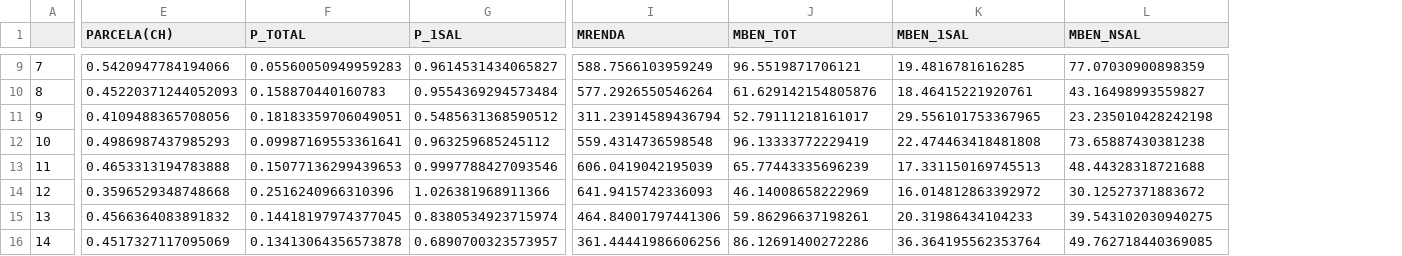
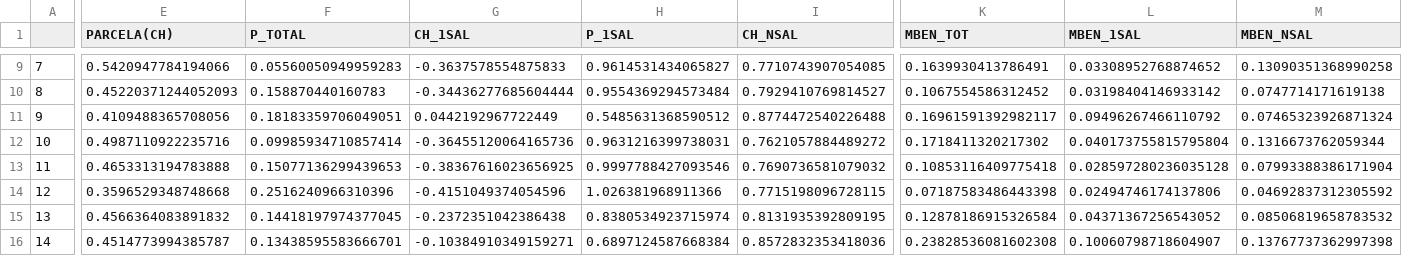
Before and after one commit to jralbbuquerque/censo-beneficio, a CSV file: dataset/y2000-uf-progressividade.csv, drawn as a sheet; only a part is shown, gaps mark what is left out; removed rows and columns are numbered as before the commit, all else as after; the diff covers the shown part only; the diff names each change by its address in the sheet, - before the commit and + after, or states it on an @@ line.

```diff
--- a/dataset/y2000-uf-progressividade.csv
+++ b/dataset/y2000-uf-progressividade.csv
+column G (CH_1SAL), rows 9-16: -0.3637578554875833 | -0.34436277685604444 | 0.0442192967722449 | -0.36455120064165736 | -0.38367616023656925 | -0.4151049374054596 | -0.2372351042386438 | -0.10384910349159271
+column I (CH_NSAL), rows 9-16: 0.7710743907054085 | 0.7929410769814527 | 0.8774472540226488 | 0.7621057884489272 | 0.7690736581079032 | 0.7715198096728115 | 0.8131935392809195 | 0.8572832353418036
-column I (MRENDA), rows 9-16: 588.7566103959249 | 577.2926550546264 | 311.23914589436794 | 559.4314736598548 | 606.0419042195039 | 641.9415742336093 | 464.84001797441306 | 361.44441986606256
-K9 (MBEN_TOT): 96.5519871706121
+K9 (MBEN_TOT): 0.1639930413786491
-L9 (MBEN_1SAL): 19.4816781616285
+L9 (MBEN_1SAL): 0.03308952768874652
-M9 (MBEN_NSAL): 77.07030900898359
+M9 (MBEN_NSAL): 0.13090351368990258
-K10 (MBEN_TOT): 61.629142154805876
+K10 (MBEN_TOT): 0.1067554586312452
-L10 (MBEN_1SAL): 18.46415221920761
+L10 (MBEN_1SAL): 0.03198404146933142
-M10 (MBEN_NSAL): 43.16498993559827
+M10 (MBEN_NSAL): 0.0747714171619138
-K11 (MBEN_TOT): 52.79111218161017
+K11 (MBEN_TOT): 0.16961591392982117
-L11 (MBEN_1SAL): 29.556101753367965
+L11 (MBEN_1SAL): 0.09496267466110792
-M11 (MBEN_NSAL): 23.235010428242198
+M11 (MBEN_NSAL): 0.07465323926871324
-E12 (PARCELA(CH)): 0.4986987437985293
+E12 (PARCELA(CH)): 0.4987110922235716
-F12 (P_TOTAL): 0.09987169553361641
+F12 (P_TOTAL): 0.09985934710857414
-H12 (P_1SAL): 0.963259685245112
+H12 (P_1SAL): 0.9631216399738031
-K12 (MBEN_TOT): 96.13333772229419
+K12 (MBEN_TOT): 0.1718411320217302
-L12 (MBEN_1SAL): 22.474463418481808
+L12 (MBEN_1SAL): 0.040173755815795804
-M12 (MBEN_NSAL): 73.65887430381238
+M12 (MBEN_NSAL): 0.1316673762059344
-K13 (MBEN_TOT): 65.77443335696239
+K13 (MBEN_TOT): 0.10853116409775418
-L13 (MBEN_1SAL): 17.331150169745513
+L13 (MBEN_1SAL): 0.028597280236035128
-M13 (MBEN_NSAL): 48.44328318721688
+M13 (MBEN_NSAL): 0.07993388386171904
-K14 (MBEN_TOT): 46.14008658222969
+K14 (MBEN_TOT): 0.07187583486443398
-L14 (MBEN_1SAL): 16.014812863392972
+L14 (MBEN_1SAL): 0.02494746174137806
-M14 (MBEN_NSAL): 30.12527371883672
+M14 (MBEN_NSAL): 0.04692837312305592
-K15 (MBEN_TOT): 59.86296637198261
+K15 (MBEN_TOT): 0.12878186915326584
-L15 (MBEN_1SAL): 20.31986434104233
+L15 (MBEN_1SAL): 0.04371367256543052
-M15 (MBEN_NSAL): 39.543102030940275
+M15 (MBEN_NSAL): 0.08506819658783532
-E16 (PARCELA(CH)): 0.4517327117095069
+E16 (PARCELA(CH)): 0.4514773994385787
-F16 (P_TOTAL): 0.13413064356573878
+F16 (P_TOTAL): 0.13438595583666701
-H16 (P_1SAL): 0.6890700323573957
+H16 (P_1SAL): 0.6897124587668384
-K16 (MBEN_TOT): 86.12691400272286
+K16 (MBEN_TOT): 0.23828536081602308
-L16 (MBEN_1SAL): 36.364195562353764
+L16 (MBEN_1SAL): 0.10060798718604907
-M16 (MBEN_NSAL): 49.762718440369085
+M16 (MBEN_NSAL): 0.13767737362997398
```
Also changed, not shown: 79 edited cells elsewhere in this file, dataset/y2000-cid-progressividade.csv, dataset/y2010-uf-progressividade.csv, 4 other files.
